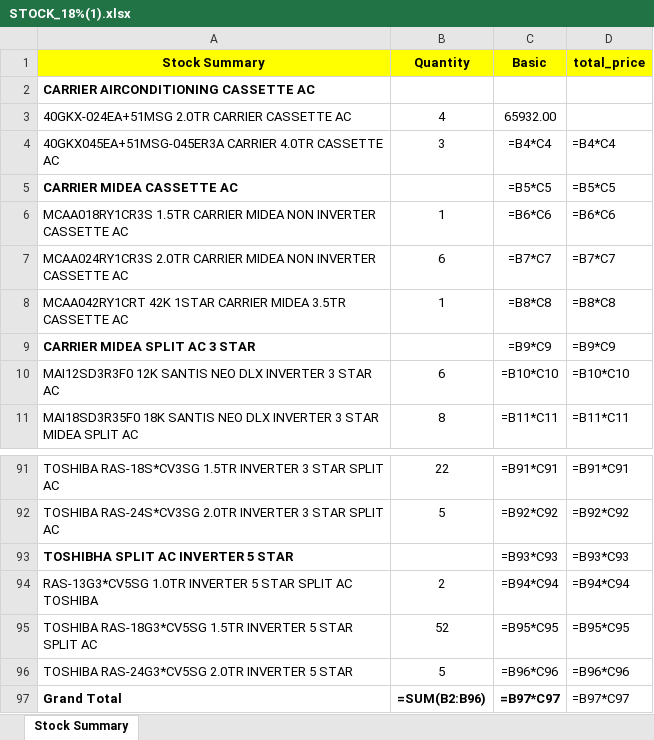
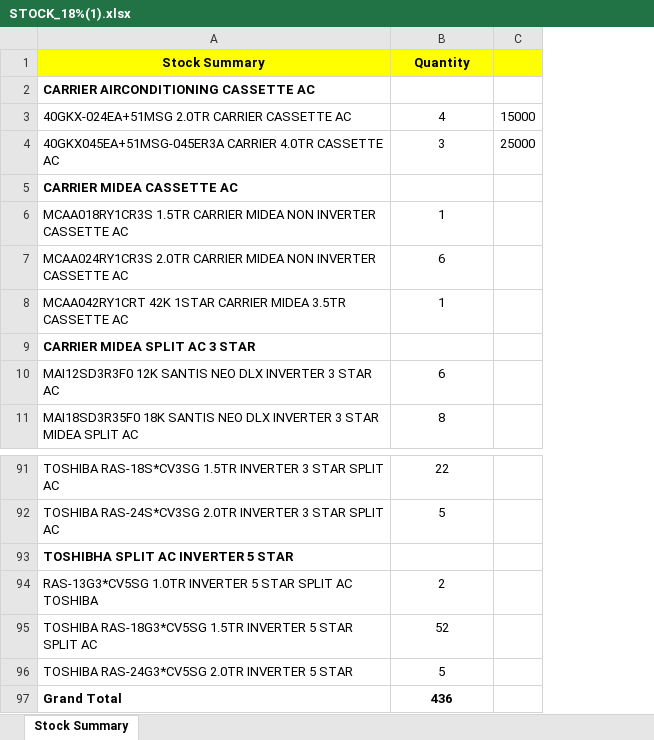
Before and after one commit to MohammedIsmail-SDE/DSA, an Excel workbook: STOCK_18%(1).xlsx, sheet Stock Summary, drawn as a sheet; only a part is shown, gaps mark what is left out; values as stored, in another font and other column widths than the file's, no borders; formulas without a stored value are shown as written; removed rows and columns are numbered as before the commit, all else as after; the diff names each change by its address in the sheet, - before the commit and + after, or states it on an @@ line.

```diff
--- a/STOCK_18%(1).xlsx (sheet Stock Summary)
+++ b/STOCK_18%(1).xlsx (sheet Stock Summary)
-column C (Basic), rows 3-11: 65932.00 | =B4*C4 | =B5*C5 | =B6*C6 | =B7*C7 | =B8*C8 | =B9*C9 | =B10*C10 | =B11*C11; rows 91-97: =B91*C91 | =B92*C92 | =B93*C93 | =B94*C94 | =B95*C95 | =B96*C96 | =B97*C97
-column D (total_price), rows 4-11: =B4*C4 | =B5*C5 | =B6*C6 | =B7*C7 | =B8*C8 | =B9*C9 | =B10*C10 | =B11*C11; rows 91-97: =B91*C91 | =B92*C92 | =B93*C93 | =B94*C94 | =B95*C95 | =B96*C96 | =B97*C97
+column C, rows 3-4: 15000 | 25000
-B97 (Quantity): =SUM(B2:B96)
+B97 (Quantity): 436
```
Also changed, not shown: 1 other file.
